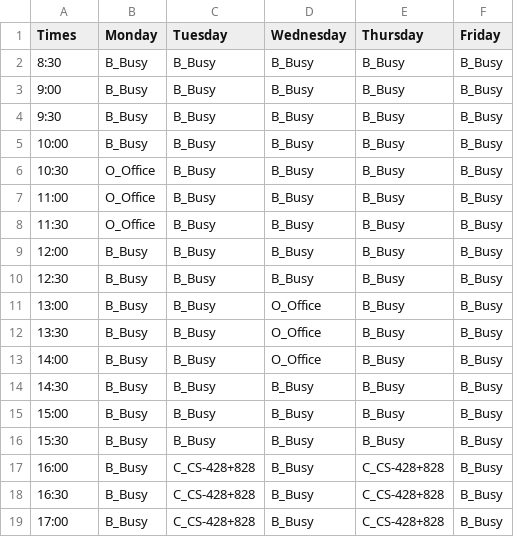
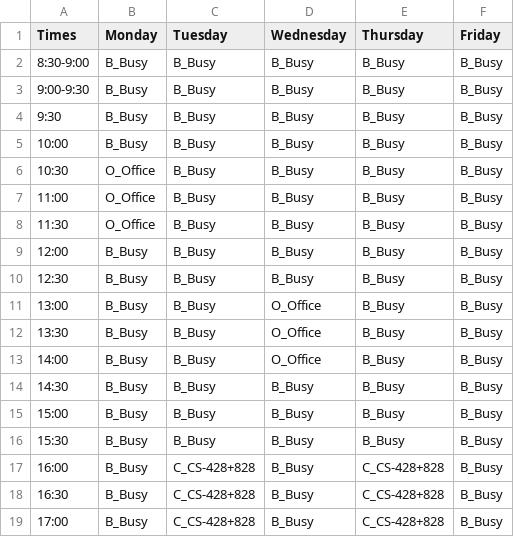
Before and after one commit to dhhepting/dhhepting.github.io, a CSV file: _data/teaching/schedule/s201930.csv, drawn as a sheet.

```diff
--- a/_data/teaching/schedule/s201930.csv
+++ b/_data/teaching/schedule/s201930.csv
@@ -1,4 +1,4 @@
 Times,Monday,Tuesday,Wednesday,Thursday,Friday
-8:30,B_Busy,B_Busy,B_Busy,B_Busy,B_Busy
-9:00,B_Busy,B_Busy,B_Busy,B_Busy,B_Busy
+8:30-9:00,B_Busy,B_Busy,B_Busy,B_Busy,B_Busy
+9:00-9:30,B_Busy,B_Busy,B_Busy,B_Busy,B_Busy
 9:30,B_Busy,B_Busy,B_Busy,B_Busy,B_Busy
```
Also changed, not shown: 3 other files.
